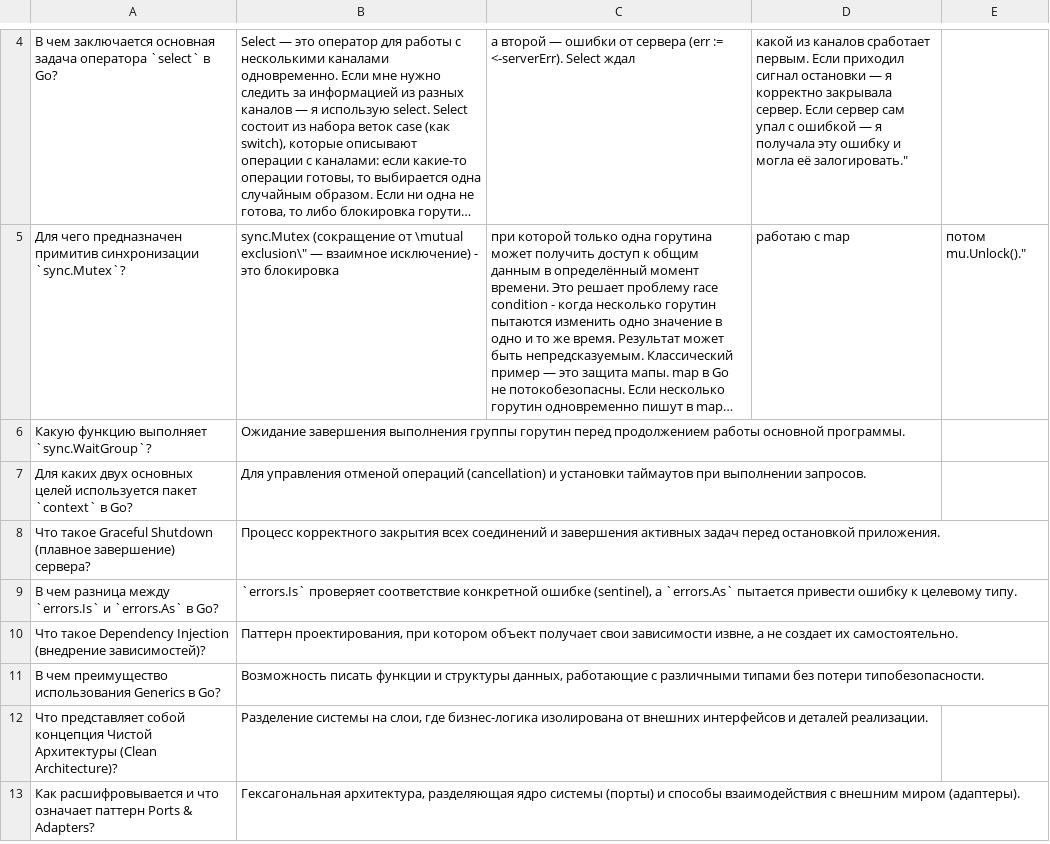
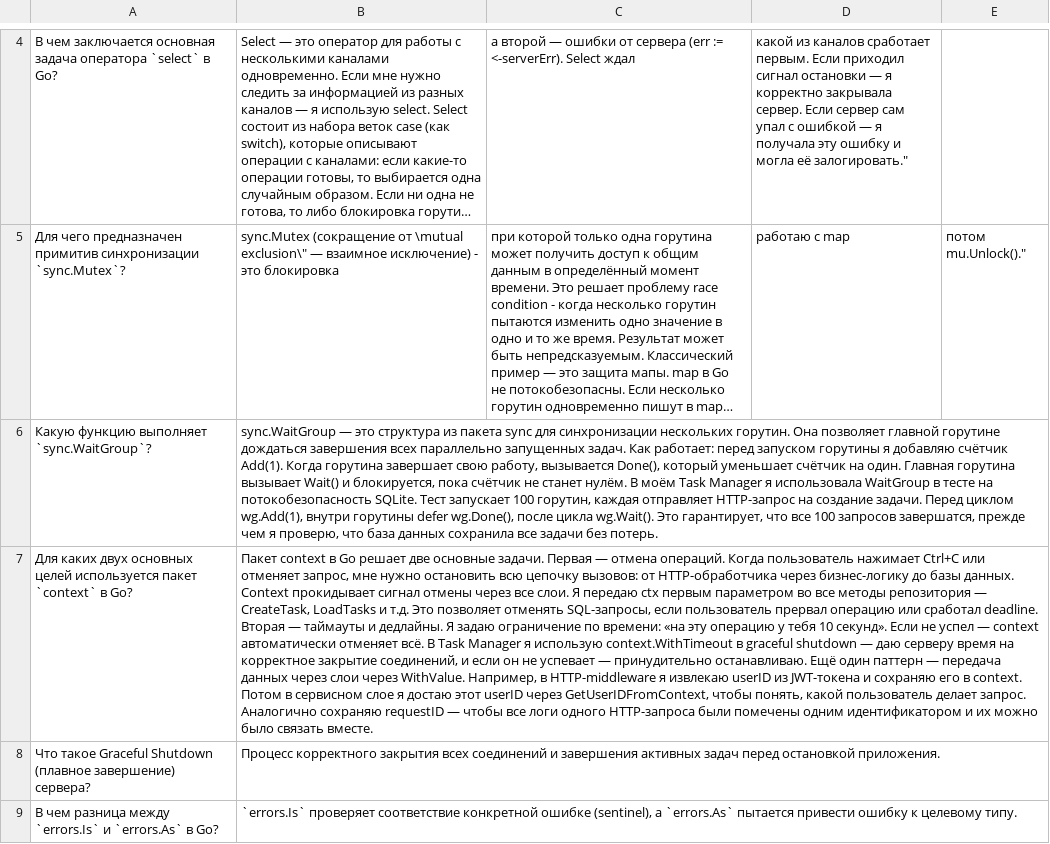
Before and after one commit to bryack/algorithms, a CSV file: Программирование Карточки.csv, drawn as a sheet; only a part is shown, gaps mark what is left out; the shorter side is filled out with more unchanged rows; long unchanged cells end in …; the diff names each change by its address in the sheet, - before the commit and + after, or states it on an @@ line.

```diff
--- a/Программирование Карточки.csv
+++ b/Программирование Карточки.csv
-B6: Ожидание завершения выполнения группы горутин перед продолжением работы основной программы.
+B6: sync.WaitGroup — это структура из пакета sync для синхронизации нескольких горутин. Она позволяет главной горутине дождаться завершения всех параллельно запущенных задач. Как работает: перед запуском горутины я добавляю счётчик Add(1). Когда горутина завершает свою работу, вызывается Done(), который уменьшает счётчик на один. Главная горутина вызывает Wait() и блокируется, пока счётчик не станет нулём. В моём Task Manager я использовала WaitGroup в тесте на потокобезопасность SQLite. Тест запускает 100 горутин, каждая отправляет HTTP-запрос на создание задачи. Перед циклом wg.Add(1), внутри горутины defer wg.Done(), после цикла wg.Wait(). Это гарантирует, что все 100 запросов завершатся, прежде чем я проверю, что база данных сохранила все задачи без потерь.
-B7: Для управления отменой операций (cancellation) и установки таймаутов при выполнении запросов.
+B7: Пакет context в Go решает две основные задачи. Первая — отмена операций. Когда пользователь нажимает Ctrl+C или отменяет запрос, мне нужно остановить всю цепочку вызовов: от HTTP-обработчика через бизнес-логику до базы данных. Context прокидывает сигнал отмены через все слои. Я передаю ctx первым параметром во все методы репозитория — CreateTask, LoadTasks и т.д. Это позволяет отменять SQL-запросы, если пользователь прервал операцию или сработал deadline. Вторая — таймауты и дедлайны. Я задаю ограничение по времени: «на эту операцию у тебя 10 секунд». Если не успел — context автоматически отменяет всё. В Task Manager я использую context.WithTimeout в graceful shutdown — даю серверу время на корректное закрытие соединений, и если он не успевает — принудительно останавливаю. Ещё один паттерн — передача данных через слои через WithValue. Например, в HTTP-middleware я извлекаю userID из JWT-токена и сохраняю его в context. Потом в сервисном слое я достаю этот userID через GetUserIDFromContext, чтобы понять, какой пользователь делает запрос. Аналогично сохраняю requestID — чтобы все логи одного HTTP-запроса были помечены одним идентификатором и их можно было связать вместе.
```
Also changed, not shown: 1 other file.
